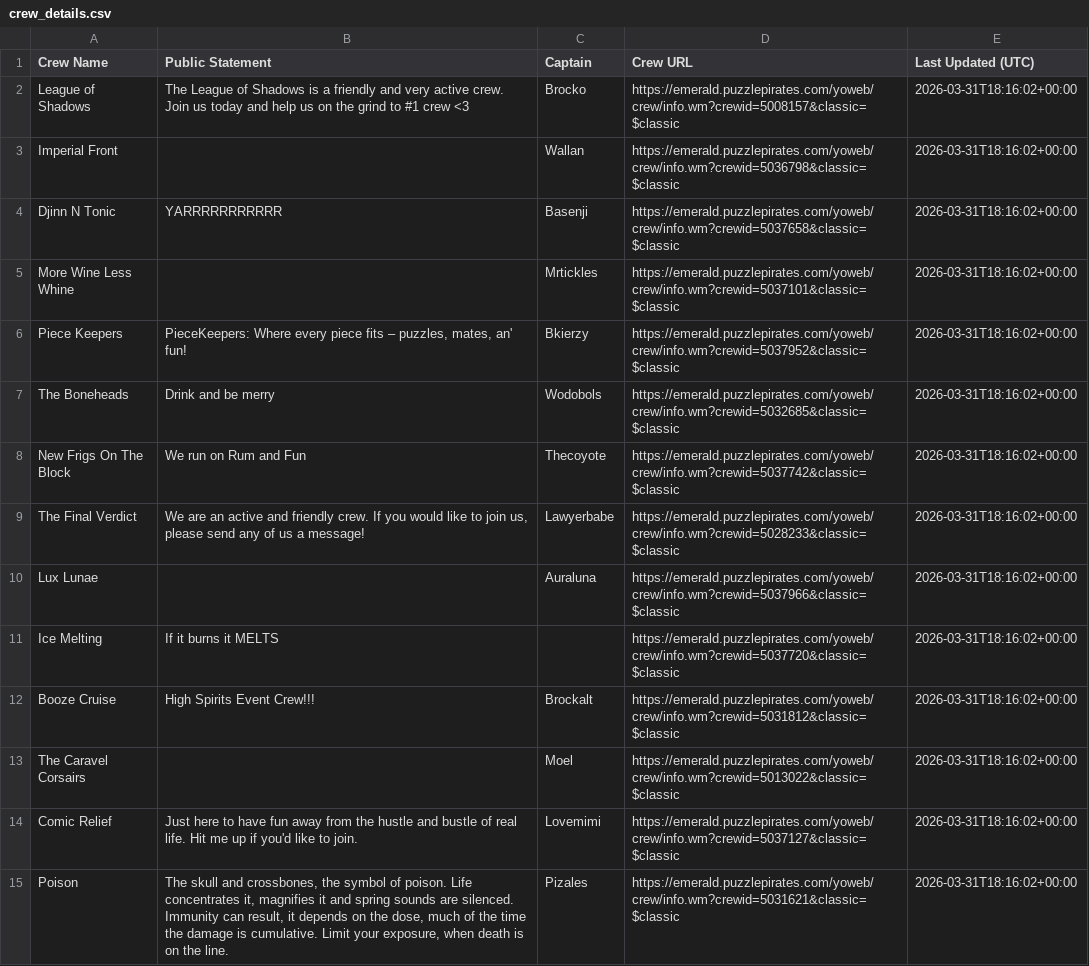
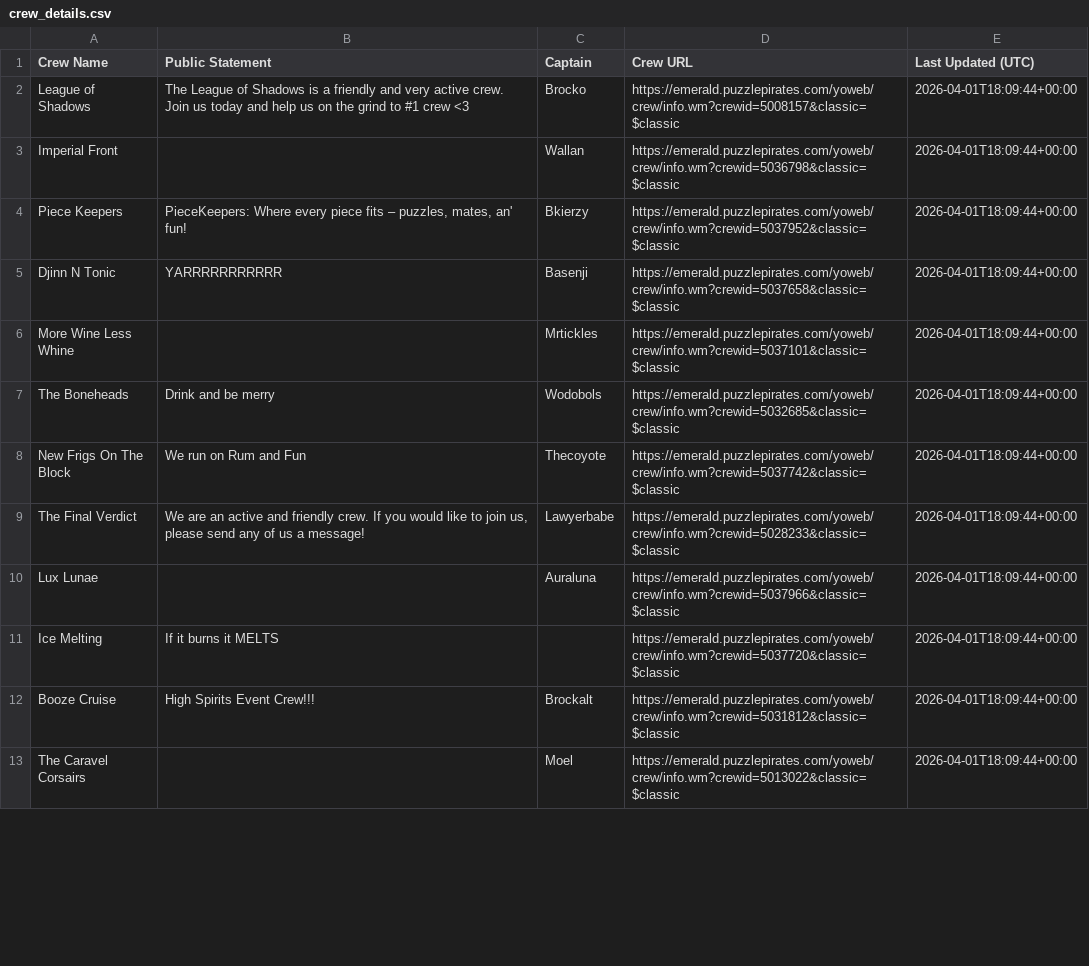
Before and after one commit to RikitoC/RikitoC.github.io, a CSV file: data/crew_details.csv, drawn as a sheet; only a part is shown; the diff covers the shown part only.

```diff
--- a/data/crew_details.csv
+++ b/data/crew_details.csv
@@ -1,15 +1,13 @@
 Crew Name,Public Statement,Captain,Crew URL,Last Updated (UTC)
-League of Shadows,The League of Shadows is a friendly and very active crew. Join us today and help us on the grind to #1 crew <3,Brocko,https://emerald.puzzlepirates.com/yoweb/crew/info.wm?crewid=5008157&classic=$classic,2026-03-31T18:16:02+00:00
-Imperial Front,,Wallan,https://emerald.puzzlepirates.com/yoweb/crew/info.wm?crewid=5036798&classic=$classic,2026-03-31T18:16:02+00:00
-Djinn N Tonic,YARRRRRRRRRRR,Basenji,https://emerald.puzzlepirates.com/yoweb/crew/info.wm?crewid=5037658&classic=$classic,2026-03-31T18:16:02+00:00
-More Wine Less Whine,,Mrtickles,https://emerald.puzzlepirates.com/yoweb/crew/info.wm?crewid=5037101&classic=$classic,2026-03-31T18:16:02+00:00
-Piece Keepers,"PieceKeepers: Where every piece fits – puzzles, mates, an' fun!",Bkierzy,https://emerald.puzzlepirates.com/yoweb/crew/info.wm?crewid=5037952&classic=$classic,2026-03-31T18:16:02+00:00
-The Boneheads,Drink and be merry,Wodobols,https://emerald.puzzlepirates.com/yoweb/crew/info.wm?crewid=5032685&classic=$classic,2026-03-31T18:16:02+00:00
-New Frigs On The Block,We run on Rum and Fun,Thecoyote,https://emerald.puzzlepirates.com/yoweb/crew/info.wm?crewid=5037742&classic=$classic,2026-03-31T18:16:02+00:00
-The Final Verdict,"We are an active and friendly crew. If you would like to join us, please send any of us a message!",Lawyerbabe,https://emerald.puzzlepirates.com/yoweb/crew/info.wm?crewid=5028233&classic=$classic,2026-03-31T18:16:02+00:00
-Lux Lunae,,Auraluna,https://emerald.puzzlepirates.com/yoweb/crew/info.wm?crewid=5037966&classic=$classic,2026-03-31T18:16:02+00:00
-Ice Melting,If it burns it MELTS,,https://emerald.puzzlepirates.com/yoweb/crew/info.wm?crewid=5037720&classic=$classic,2026-03-31T18:16:02+00:00
-Booze Cruise,High Spirits Event Crew!!!,Brockalt,https://emerald.puzzlepirates.com/yoweb/crew/info.wm?crewid=5031812&classic=$classic,2026-03-31T18:16:02+00:00
-The Caravel Corsairs,,Moel,https://emerald.puzzlepirates.com/yoweb/crew/info.wm?crewid=5013022&classic=$classic,2026-03-31T18:16:02+00:00
-Comic Relief,Just here to have fun away from the hustle and bustle of real life. Hit me up if you'd like to join.,Lovemimi,https://emerald.puzzlepirates.com/yoweb/crew/info.wm?crewid=5037127&classic=$classic,2026-03-31T18:16:02+00:00
-Poison,"The skull and crossbones, the symbol of poison. Life concentrates it, magnifies it and spring sounds are silenced. Immunity can result, it depends on the dose, much of the time the damage is cumulative. Limit your exposure, when death is on the line.",Pizales,https://emerald.puzzlepirates.com/yoweb/crew/info.wm?crewid=5031621&classic=$classic,2026-03-31T18:16:02+00:00
+League of Shadows,The League of Shadows is a friendly and very active crew. Join us today and help us on the grind to #1 crew <3,Brocko,https://emerald.puzzlepirates.com/yoweb/crew/info.wm?crewid=5008157&classic=$classic,2026-04-01T18:09:44+00:00
+Imperial Front,,Wallan,https://emerald.puzzlepirates.com/yoweb/crew/info.wm?crewid=5036798&classic=$classic,2026-04-01T18:09:44+00:00
+Piece Keepers,"PieceKeepers: Where every piece fits – puzzles, mates, an' fun!",Bkierzy,https://emerald.puzzlepirates.com/yoweb/crew/info.wm?crewid=5037952&classic=$classic,2026-04-01T18:09:44+00:00
+Djinn N Tonic,YARRRRRRRRRRR,Basenji,https://emerald.puzzlepirates.com/yoweb/crew/info.wm?crewid=5037658&classic=$classic,2026-04-01T18:09:44+00:00
+More Wine Less Whine,,Mrtickles,https://emerald.puzzlepirates.com/yoweb/crew/info.wm?crewid=5037101&classic=$classic,2026-04-01T18:09:44+00:00
+The Boneheads,Drink and be merry,Wodobols,https://emerald.puzzlepirates.com/yoweb/crew/info.wm?crewid=5032685&classic=$classic,2026-04-01T18:09:44+00:00
+New Frigs On The Block,We run on Rum and Fun,Thecoyote,https://emerald.puzzlepirates.com/yoweb/crew/info.wm?crewid=5037742&classic=$classic,2026-04-01T18:09:44+00:00
+The Final Verdict,"We are an active and friendly crew. If you would like to join us, please send any of us a message!",Lawyerbabe,https://emerald.puzzlepirates.com/yoweb/crew/info.wm?crewid=5028233&classic=$classic,2026-04-01T18:09:44+00:00
+Lux Lunae,,Auraluna,https://emerald.puzzlepirates.com/yoweb/crew/info.wm?crewid=5037966&classic=$classic,2026-04-01T18:09:44+00:00
+Ice Melting,If it burns it MELTS,,https://emerald.puzzlepirates.com/yoweb/crew/info.wm?crewid=5037720&classic=$classic,2026-04-01T18:09:44+00:00
+Booze Cruise,High Spirits Event Crew!!!,Brockalt,https://emerald.puzzlepirates.com/yoweb/crew/info.wm?crewid=5031812&classic=$classic,2026-04-01T18:09:44+00:00
+The Caravel Corsairs,,Moel,https://emerald.puzzlepirates.com/yoweb/crew/info.wm?crewid=5013022&classic=$classic,2026-04-01T18:09:44+00:00
```
Also changed, not shown: 2 added rows and 12 edited cells elsewhere in this file, data/crews.csv, data/external_pirates_latest.csv, 5 other files.
